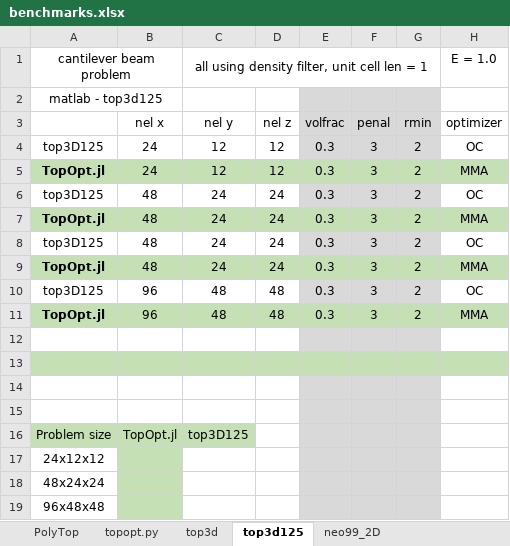
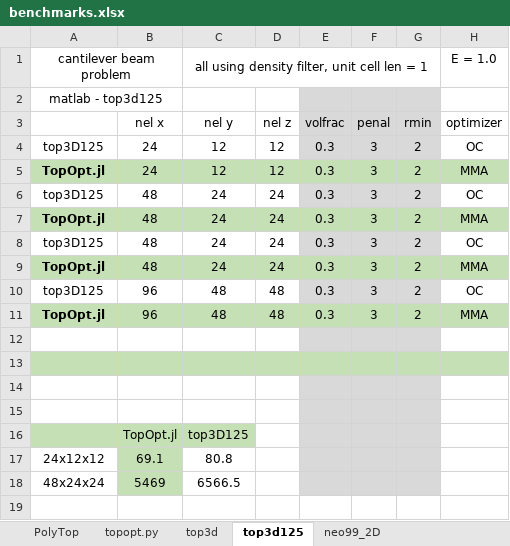
Before and after one commit to JuliaTopOpt/TopOpt.jl_WCSMO21, an Excel workbook: benchmarks.xlsx, sheet top3d125, drawn as a sheet; only a part is shown; values as stored, in another font and other column widths than the file's, no borders; charts and pictures not drawn; rows hold the shown columns only; the diff names each change by its address in the sheet, - before the commit and + after, or states it on an @@ line.

```diff
--- a/benchmarks.xlsx (sheet top3d125)
+++ b/benchmarks.xlsx (sheet top3d125)
-A16: Problem size
+A16: (empty)
-B17 (nel x): (empty)
+B17 (nel x): 69.1
-C17 (nel y): (empty)
+C17 (nel y): 80.8
-B18 (nel x): (empty)
+B18 (nel x): 5469
-C18 (nel y): (empty)
+C18 (nel y): 6566.5
-row 19: 96x48x48
```
Also changed, not shown: sheet top3d, charts or pictures, 15 other files.
